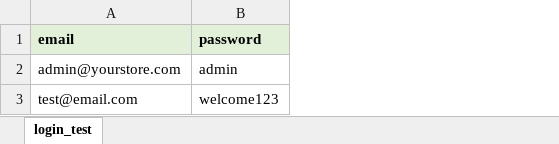
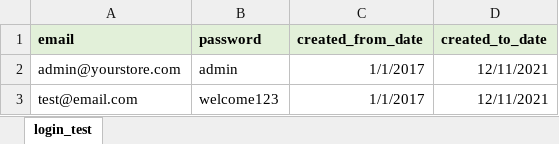
Before and after one commit to Animesh66/Demo_WebShop_POM, an Excel workbook: Excel_Data/test_data.xlsx, sheet login_test, drawn as a sheet; values as stored, in another font and other column widths than the file's, no borders; the diff names each change by its address in the sheet, - before the commit and + after, or states it on an @@ line.

Commit message:
Data file and login page locators added.

```diff
--- a/Excel_Data/test_data.xlsx (sheet login_test)
+++ b/Excel_Data/test_data.xlsx (sheet login_test)
+column C (created_from_date), rows 2-3: 1/1/2017 | 1/1/2017
+column D (created_to_date), rows 2-3: 12/11/2021 | 12/11/2021
```
Also changed, not shown: 3 other files.
